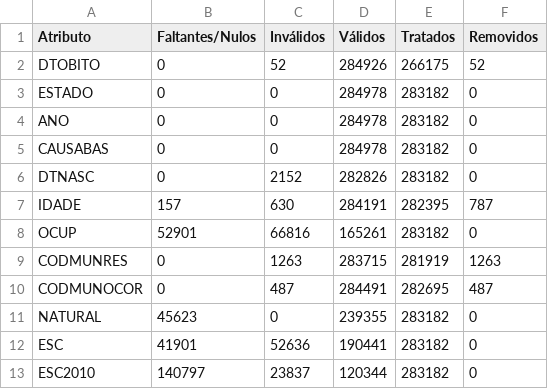
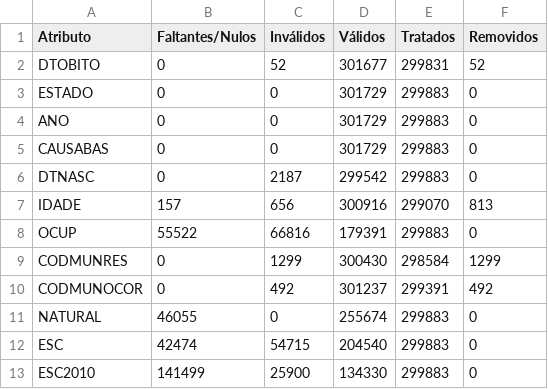
Before and after one commit to vklannusp/BrSuicides-dataset, a CSV file: brsuicides_info_tables/attributes_values_BR.csv, drawn as a sheet; only a part is shown; the diff covers the shown part only.

```diff
--- a/brsuicides_info_tables/attributes_values_BR.csv
+++ b/brsuicides_info_tables/attributes_values_BR.csv
@@ -1,13 +1,13 @@
 Atributo,Faltantes/Nulos,Inválidos,Válidos,Tratados,Removidos
-DTOBITO,0,52,284926,266175,52
-ESTADO,0,0,284978,283182,0
-ANO,0,0,284978,283182,0
-CAUSABAS,0,0,284978,283182,0
-DTNASC,0,2152,282826,283182,0
-IDADE,157,630,284191,282395,787
-OCUP,52901,66816,165261,283182,0
-CODMUNRES,0,1263,283715,281919,1263
-CODMUNOCOR,0,487,284491,282695,487
-NATURAL,45623,0,239355,283182,0
-ESC,41901,52636,190441,283182,0
-ESC2010,140797,23837,120344,283182,0
+DTOBITO,0,52,301677,299831,52
+ESTADO,0,0,301729,299883,0
+ANO,0,0,301729,299883,0
+CAUSABAS,0,0,301729,299883,0
+DTNASC,0,2187,299542,299883,0
+IDADE,157,656,300916,299070,813
+OCUP,55522,66816,179391,299883,0
+CODMUNRES,0,1299,300430,298584,1299
+CODMUNOCOR,0,492,301237,299391,492
+NATURAL,46055,0,255674,299883,0
+ESC,42474,54715,204540,299883,0
+ESC2010,141499,25900,134330,299883,0
```
Also changed, not shown: 17 edited cells elsewhere in this file, brsuicides_info_tables/attributes_values_BR_percentages.csv, 8 other files.
